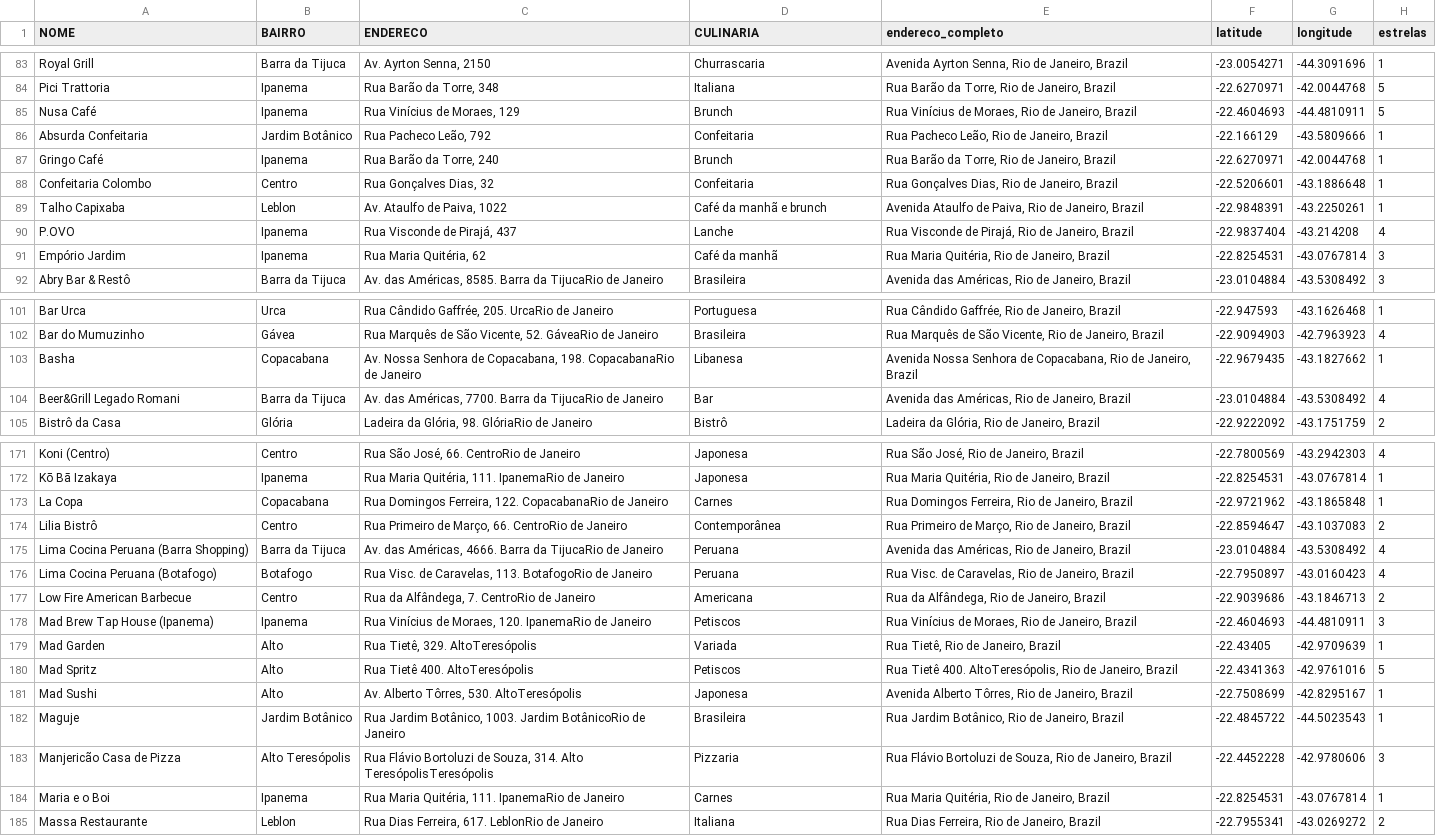
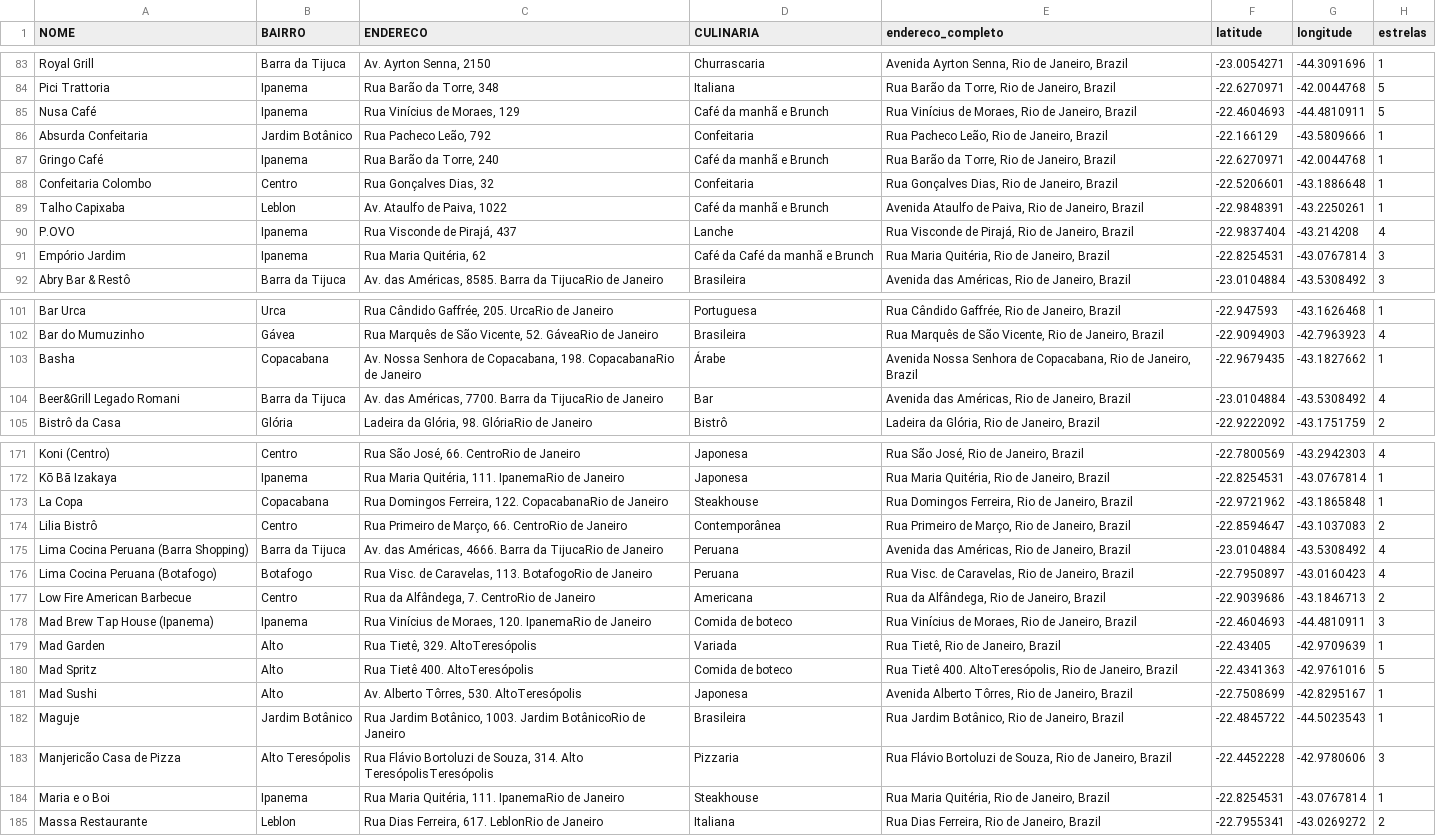
Before and after one commit to mariaabotelho/rio.eats, a CSV file: restaurantes_final_limpo_com_estrelas.csv, drawn as a sheet; only a part is shown, gaps mark what is left out; the diff covers the shown part only.

```diff
--- a/restaurantes_final_limpo_com_estrelas.csv
+++ b/restaurantes_final_limpo_com_estrelas.csv
@@ -84,9 +84,9 @@ Royal Grill,Barra da Tijuca,"Av. Ayrton Senna, 2150",Churrascaria,"Avenida Ayrto
 Pici Trattoria,Ipanema,"Rua Barão da Torre, 348",Italiana,"Rua Barão da Torre, Rio de Janeiro, Brazil",-22.6270971,-42.0044768,5
-Nusa Café,Ipanema,"Rua Vinícius de Moraes, 129",Brunch,"Rua Vinícius de Moraes, Rio de Janeiro, Brazil",-22.4604693,-44.4810911,5
+Nusa Café,Ipanema,"Rua Vinícius de Moraes, 129",Café da manhã e Brunch,"Rua Vinícius de Moraes, Rio de Janeiro, Brazil",-22.4604693,-44.4810911,5
 Absurda Confeitaria,Jardim Botânico," Rua Pacheco Leão, 792",Confeitaria,"Rua Pacheco Leão, Rio de Janeiro, Brazil",-22.166129,-43.5809666,1
-Gringo Café,Ipanema," Rua Barão da Torre, 240",Brunch,"Rua Barão da Torre, Rio de Janeiro, Brazil",-22.6270971,-42.0044768,1
+Gringo Café,Ipanema," Rua Barão da Torre, 240",Café da manhã e Brunch,"Rua Barão da Torre, Rio de Janeiro, Brazil",-22.6270971,-42.0044768,1
 Confeitaria Colombo,Centro,"Rua Gonçalves Dias, 32 ",Confeitaria,"Rua Gonçalves Dias, Rio de Janeiro, Brazil",-22.5206601,-43.1886648,1
-Talho Capixaba ,Leblon," Av. Ataulfo de Paiva, 1022 ",Café da manhã e brunch,"Avenida Ataulfo de Paiva, Rio de Janeiro, Brazil",-22.9848391,-43.2250261,1
+Talho Capixaba ,Leblon," Av. Ataulfo de Paiva, 1022 ",Café da manhã e Brunch,"Avenida Ataulfo de Paiva, Rio de Janeiro, Brazil",-22.9848391,-43.2250261,1
 P.OVO,Ipanema ," Rua Visconde de Pirajá, 437 ",Lanche,"Rua Visconde de Pirajá, Rio de Janeiro, Brazil",-22.9837404,-43.214208,4
-Empório Jardim,Ipanema ,"Rua Maria Quitéria, 62 ",Café da manhã,"Rua Maria Quitéria, Rio de Janeiro, Brazil",-22.8254531,-43.0767814,3
+Empório Jardim,Ipanema ,"Rua Maria Quitéria, 62 ",Café da Café da manhã e Brunch,"Rua Maria Quitéria, Rio de Janeiro, Brazil",-22.8254531,-43.0767814,3
 Abry Bar & Restô,Barra da Tijuca,"Av. das Américas, 8585. Barra da TijucaRio de Janeiro",Brasileira,"Avenida das Américas, Rio de Janeiro, Brazil",-23.0104884,-43.5308492,3
@@ -102,3 +102,3 @@ Bar Urca,Urca,"Rua Cândido Gaffrée, 205. UrcaRio de Janeiro",Portuguesa,"Rua C
 Bar do Mumuzinho,Gávea,"Rua Marquês de São Vicente, 52. GáveaRio de Janeiro",Brasileira,"Rua Marquês de São Vicente, Rio de Janeiro, Brazil",-22.9094903,-42.7963923,4
-Basha,Copacabana,"Av. Nossa Senhora de Copacabana, 198. CopacabanaRio de Janeiro",Libanesa,"Avenida Nossa Senhora de Copacabana, Rio de Janeiro, Brazil",-22.9679435,-43.1827662,1
+Basha,Copacabana,"Av. Nossa Senhora de Copacabana, 198. CopacabanaRio de Janeiro",Árabe,"Avenida Nossa Senhora de Copacabana, Rio de Janeiro, Brazil",-22.9679435,-43.1827662,1
 Beer&Grill Legado Romani,Barra da Tijuca,"Av. das Américas, 7700. Barra da TijucaRio de Janeiro",Bar,"Avenida das Américas, Rio de Janeiro, Brazil",-23.0104884,-43.5308492,4
@@ -172,3 +172,3 @@ Koni (Centro),Centro,"Rua São José, 66. CentroRio de Janeiro",Japonesa,"Rua S
 Kō Bā Izakaya,Ipanema,"Rua Maria Quitéria, 111. IpanemaRio de Janeiro",Japonesa,"Rua Maria Quitéria, Rio de Janeiro, Brazil",-22.8254531,-43.0767814,1
-La Copa,Copacabana,"Rua Domingos Ferreira, 122. CopacabanaRio de Janeiro",Carnes,"Rua Domingos Ferreira, Rio de Janeiro, Brazil",-22.9721962,-43.1865848,1
+La Copa,Copacabana,"Rua Domingos Ferreira, 122. CopacabanaRio de Janeiro",Steakhouse,"Rua Domingos Ferreira, Rio de Janeiro, Brazil",-22.9721962,-43.1865848,1
 Lilia Bistrô,Centro,"Rua Primeiro de Março, 66. CentroRio de Janeiro",Contemporânea,"Rua Primeiro de Março, Rio de Janeiro, Brazil",-22.8594647,-43.1037083,2
@@ -177,5 +177,5 @@ Lima Cocina Peruana (Botafogo),Botafogo,"Rua Visc. de Caravelas, 113. BotafogoRi
 Low Fire American Barbecue,Centro,"Rua da Alfândega, 7. CentroRio de Janeiro",Americana,"Rua da Alfândega, Rio de Janeiro, Brazil",-22.9039686,-43.1846713,2
-Mad Brew Tap House (Ipanema),Ipanema,"Rua Vinícius de Moraes, 120. IpanemaRio de Janeiro",Petiscos,"Rua Vinícius de Moraes, Rio de Janeiro, Brazil",-22.4604693,-44.4810911,3
+Mad Brew Tap House (Ipanema),Ipanema,"Rua Vinícius de Moraes, 120. IpanemaRio de Janeiro",Comida de boteco,"Rua Vinícius de Moraes, Rio de Janeiro, Brazil",-22.4604693,-44.4810911,3
 Mad Garden,Alto,"Rua Tietê, 329. AltoTeresópolis",Variada,"Rua Tietê, Rio de Janeiro, Brazil",-22.43405,-42.9709639,1
-Mad Spritz,Alto,Rua Tietê 400. AltoTeresópolis,Petiscos,"Rua Tietê 400. AltoTeresópolis, Rio de Janeiro, Brazil",-22.4341363,-42.9761016,5
+Mad Spritz,Alto,Rua Tietê 400. AltoTeresópolis,Comida de boteco,"Rua Tietê 400. AltoTeresópolis, Rio de Janeiro, Brazil",-22.4341363,-42.9761016,5
 Mad Sushi,Alto,"Av. Alberto Tôrres, 530. AltoTeresópolis",Japonesa,"Avenida Alberto Tôrres, Rio de Janeiro, Brazil",-22.7508699,-42.8295167,1
@@ -183,3 +183,3 @@ Maguje,Jardim Botânico,"Rua Jardim Botânico, 1003. Jardim BotânicoRio de Jane
 Manjericão Casa de Pizza,Alto Teresópolis,"Rua Flávio Bortoluzi de Souza, 314. Alto TeresópolisTeresópolis",Pizzaria,"Rua Flávio Bortoluzi de Souza, Rio de Janeiro, Brazil",-22.4452228,-42.9780606,3
-Maria e o Boi,Ipanema,"Rua Maria Quitéria, 111. IpanemaRio de Janeiro",Carnes,"Rua Maria Quitéria, Rio de Janeiro, Brazil",-22.8254531,-43.0767814,1
+Maria e o Boi,Ipanema,"Rua Maria Quitéria, 111. IpanemaRio de Janeiro",Steakhouse,"Rua Maria Quitéria, Rio de Janeiro, Brazil",-22.8254531,-43.0767814,1
 Massa Restaurante,Leblon,"Rua Dias Ferreira, 617. LeblonRio de Janeiro",Italiana,"Rua Dias Ferreira, Rio de Janeiro, Brazil",-22.7955341,-43.0269272,2
```
Also changed, not shown: 7 edited cells elsewhere in this file, 1 other file.
